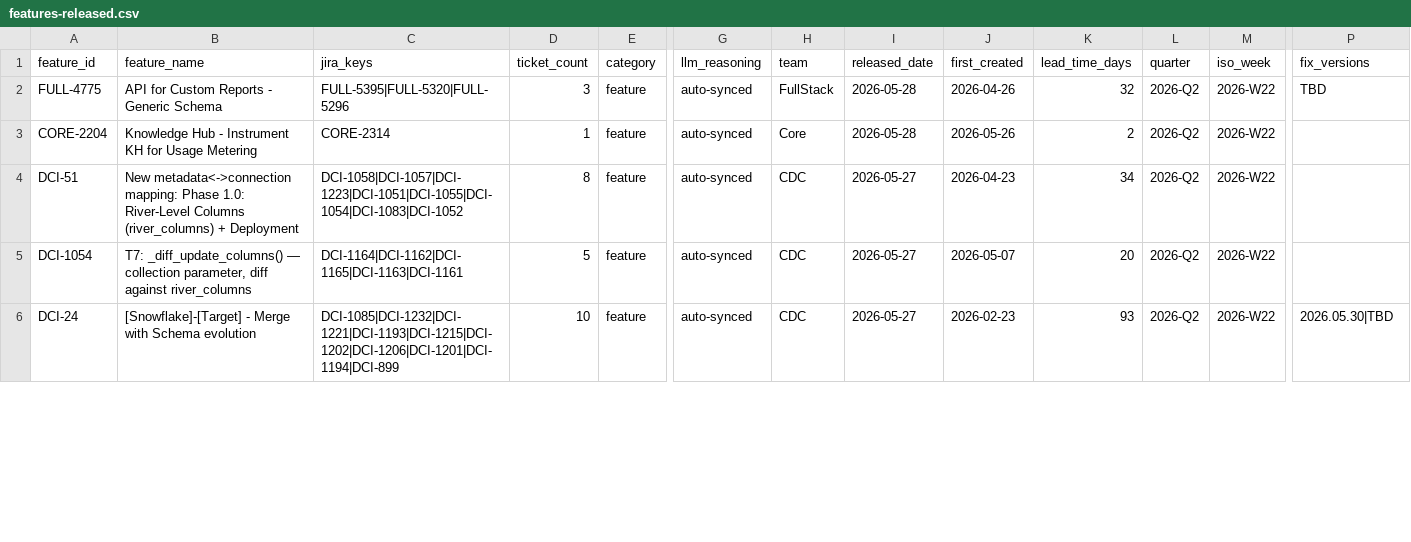
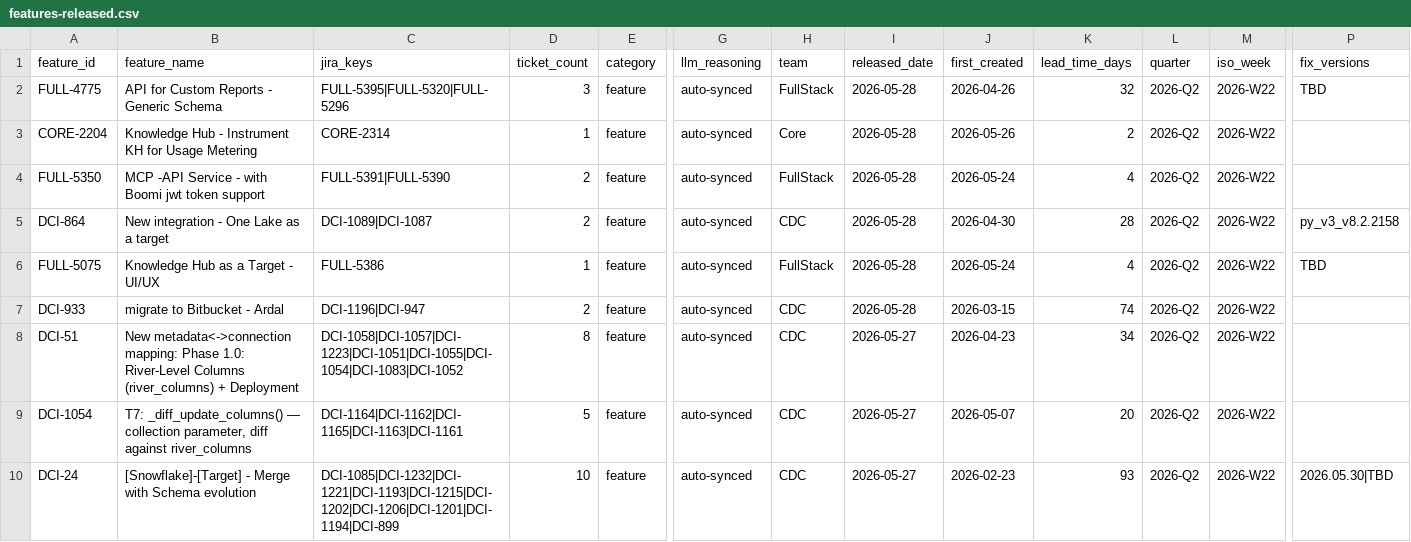
Before and after one commit to RiveryIO/complexity-analyzer, a CSV file: features-released.csv, drawn as a sheet; only a part is shown, gaps mark what is left out; rows hold the shown columns only; the diff covers the shown part only; the diff names each change by its address in the sheet, - before the commit and + after, or states it on an @@ line.

Commit message:
chore: daily sync — 0 new PRs labeled, 2 jira features added (total PRs: 3564)

```diff
--- a/features-released.csv
+++ b/features-released.csv
+row 4: FULL-5350 | MCP -API Service - with Boomi jwt token support | FULL-5391|FULL-5390 | 2 | feature | auto-synced | FullStack | 2026-05-28 | 2026-05-24 | 4 | 2026-Q2 | 2026-W22
+row 5: DCI-864 | New integration - One Lake as a target | DCI-1089|DCI-1087 | 2 | feature | auto-synced | CDC | 2026-05-28 | 2026-04-30 | 28 | 2026-Q2 | 2026-W22 | py_v3_v8.2.2158
+row 6: FULL-5075 | Knowledge Hub as a Target - UI/UX | FULL-5386 | 1 | feature | auto-synced | FullStack | 2026-05-28 | 2026-05-24 | 4 | 2026-Q2 | 2026-W22 | TBD
+row 7: DCI-933 | migrate to Bitbucket - Ardal | DCI-1196|DCI-947 | 2 | feature | auto-synced | CDC | 2026-05-28 | 2026-03-15 | 74 | 2026-Q2 | 2026-W22
```
Also changed, not shown: 2 removed rows and 3 edited cells elsewhere in this file.
